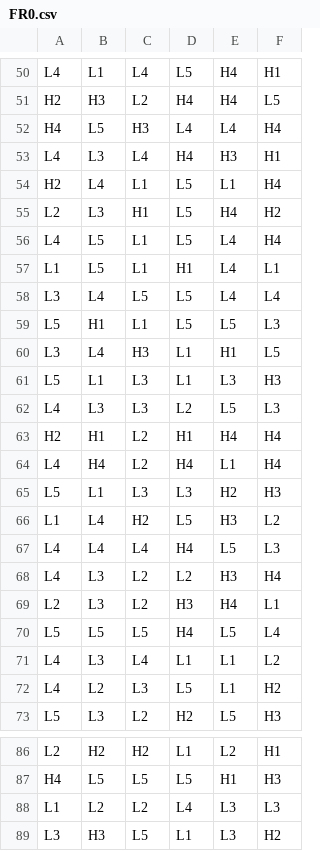
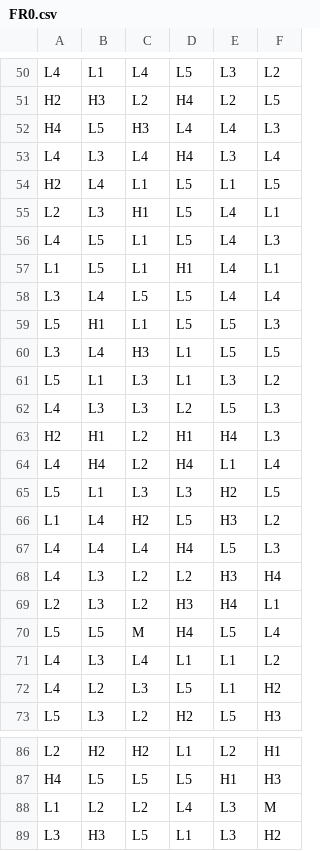
Before and after one commit to mraesthetic/mather, a CSV file: games/candy_carnage_1000/reels/FR0.csv, drawn as a sheet; only a part is shown, gaps mark what is left out; the diff covers the shown part only; the diff names each change by its address in the sheet, - before the commit and + after, or states it on an @@ line.

```diff
--- a/games/candy_carnage_1000/reels/FR0.csv
+++ b/games/candy_carnage_1000/reels/FR0.csv
-E50: H4
+E50: L3
-F50: H1
+F50: L2
-E51: H4
+E51: L2
-F52: H4
+F52: L3
-E53: H3
+E53: L3
-F53: H1
+F53: L4
-F54: H4
+F54: L5
-E55: H4
+E55: L4
-F55: H2
+F55: L1
-F56: H4
+F56: L3
-E60: H1
+E60: L5
-F61: H3
+F61: L2
-F63: H4
+F63: L3
-F64: H4
+F64: L4
-F65: H3
+F65: L5
-C70: L5
+C70: M
-F88: L3
+F88: M
```
Also changed, not shown: 3 added rows, 3 removed rows and 65 edited cells elsewhere in this file, games/candy_carnage_1000/reels/BR_HUNT.csv, 12 other files.
